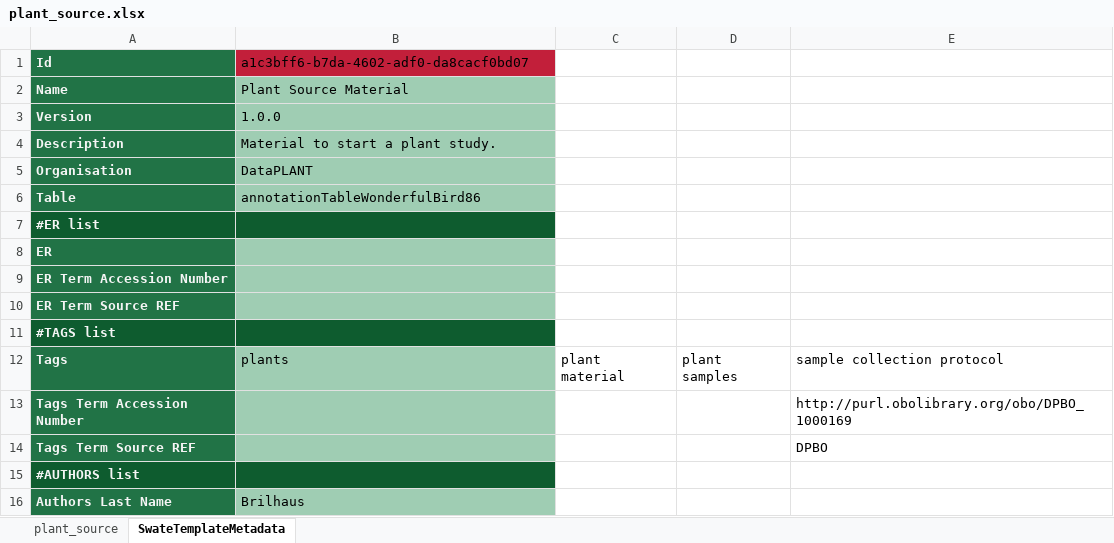
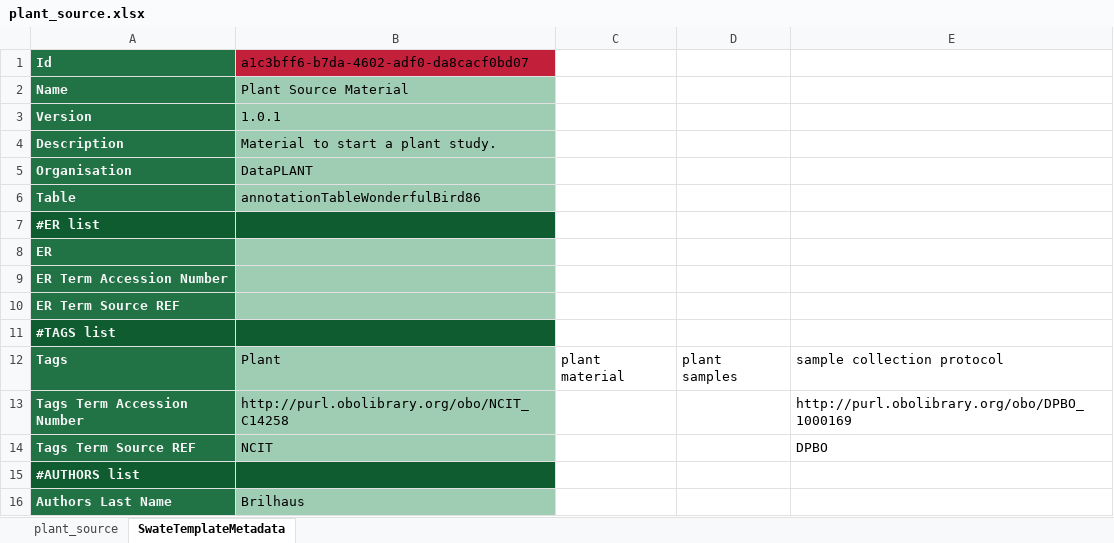
Before and after one commit to nfdi4plants/Swate-templates, an Excel workbook: templates/dataplant/plant_source.xlsx, sheet SwateTemplateMetadata, drawn as a sheet; only a part is shown; values as stored, in another font and other column widths than the file's, no borders; the diff names each change by its address in the sheet, - before the commit and + after, or states it on an @@ line.

```diff
--- a/templates/dataplant/plant_source.xlsx (sheet SwateTemplateMetadata)
+++ b/templates/dataplant/plant_source.xlsx (sheet SwateTemplateMetadata)
-B3: 1.0.0
+B3: 1.0.1
-B12: plants
+B12: Plant
-B13: (empty)
+B13: http://purl.obolibrary.org/obo/NCIT_C14258
-B14: (empty)
+B14: NCIT
```
Also changed, not shown: templates/dataplant/growth_chamber.xlsx, templates/dataplant/next_generation_sequencing.xlsx.
